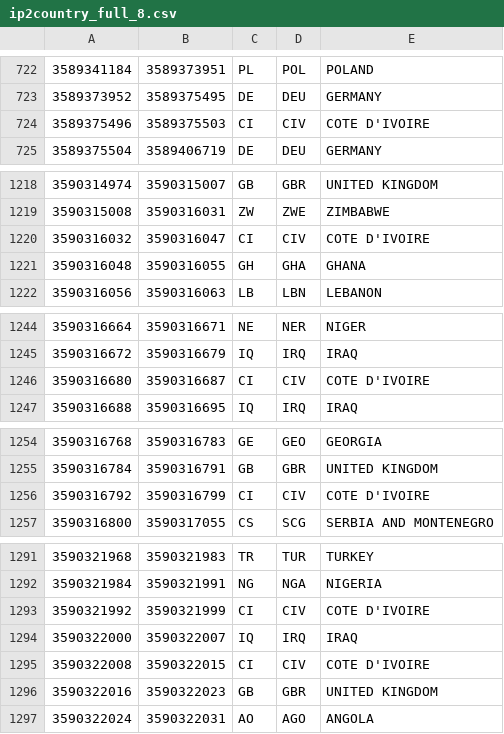
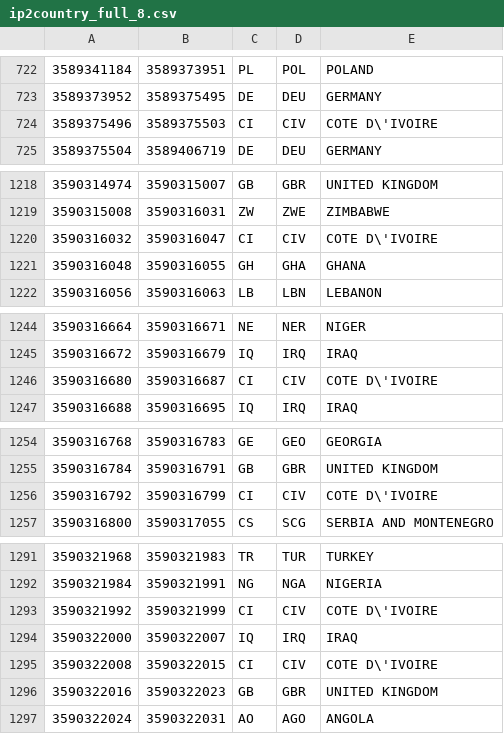
Before and after one commit to kajona/kajonacms, a CSV file: modul_stats/installer/ip2country_full_8.csv, drawn as a sheet; only a part is shown, gaps mark what is left out.

```diff
--- a/modul_stats/installer/ip2country_full_8.csv
+++ b/modul_stats/installer/ip2country_full_8.csv
@@ -723,3 +723,3 @@
 "3589373952","3589375495","DE","DEU","GERMANY"
-"3589375496","3589375503","CI","CIV","COTE D'IVOIRE"
+"3589375496","3589375503","CI","CIV","COTE D\'IVOIRE"
 "3589375504","3589406719","DE","DEU","GERMANY"
@@ -1219,3 +1219,3 @@
 "3590315008","3590316031","ZW","ZWE","ZIMBABWE"
-"3590316032","3590316047","CI","CIV","COTE D'IVOIRE"
+"3590316032","3590316047","CI","CIV","COTE D\'IVOIRE"
 "3590316048","3590316055","GH","GHA","GHANA"
@@ -1245,3 +1245,3 @@
 "3590316672","3590316679","IQ","IRQ","IRAQ"
-"3590316680","3590316687","CI","CIV","COTE D'IVOIRE"
+"3590316680","3590316687","CI","CIV","COTE D\'IVOIRE"
 "3590316688","3590316695","IQ","IRQ","IRAQ"
@@ -1255,3 +1255,3 @@
 "3590316784","3590316791","GB","GBR","UNITED KINGDOM"
-"3590316792","3590316799","CI","CIV","COTE D'IVOIRE"
+"3590316792","3590316799","CI","CIV","COTE D\'IVOIRE"
 "3590316800","3590317055","CS","SCG","SERBIA AND MONTENEGRO"
@@ -1292,5 +1292,5 @@
 "3590321984","3590321991","NG","NGA","NIGERIA"
-"3590321992","3590321999","CI","CIV","COTE D'IVOIRE"
+"3590321992","3590321999","CI","CIV","COTE D\'IVOIRE"
 "3590322000","3590322007","IQ","IRQ","IRAQ"
-"3590322008","3590322015","CI","CIV","COTE D'IVOIRE"
+"3590322008","3590322015","CI","CIV","COTE D\'IVOIRE"
 "3590322016","3590322023","GB","GBR","UNITED KINGDOM"
```
Also changed, not shown: modul_stats/installer/ip2country_full_2.csv, modul_stats/installer/ip2country_full_4.csv, 1 other file.
